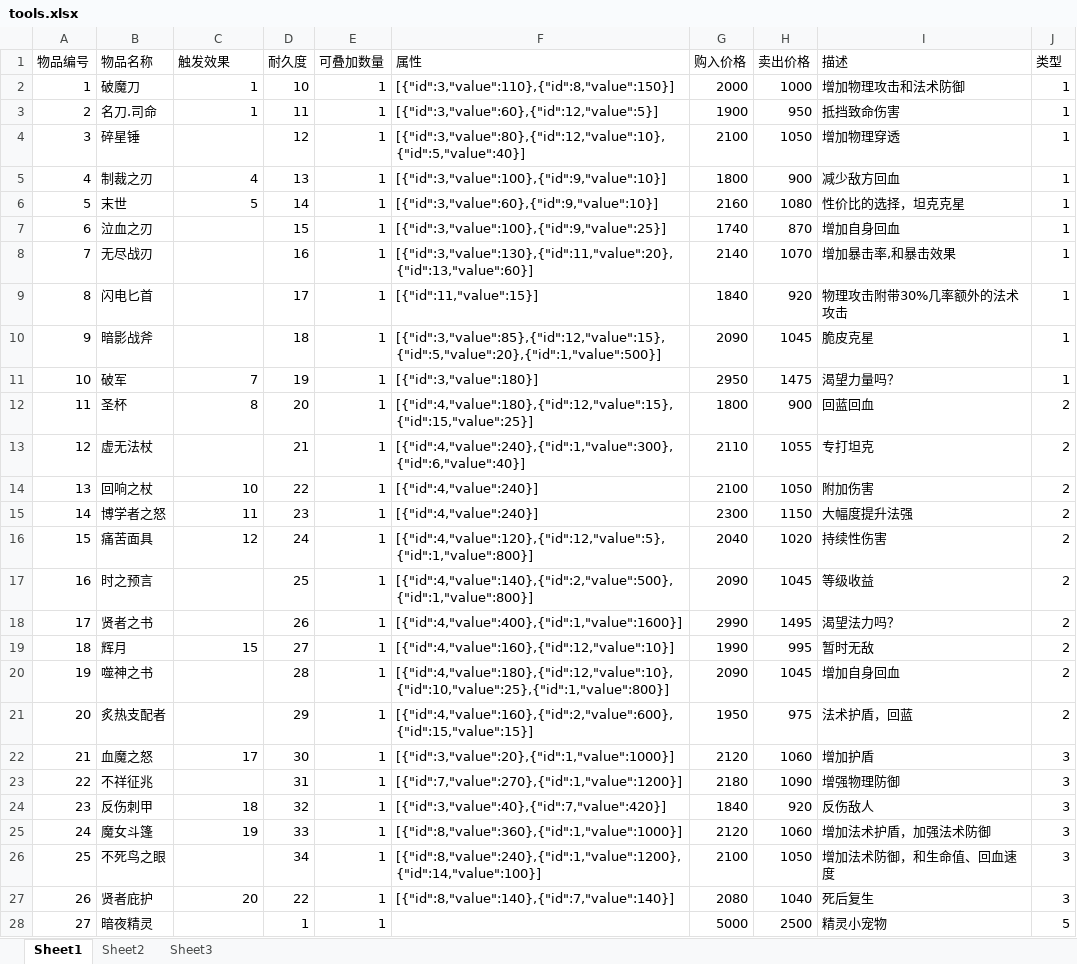
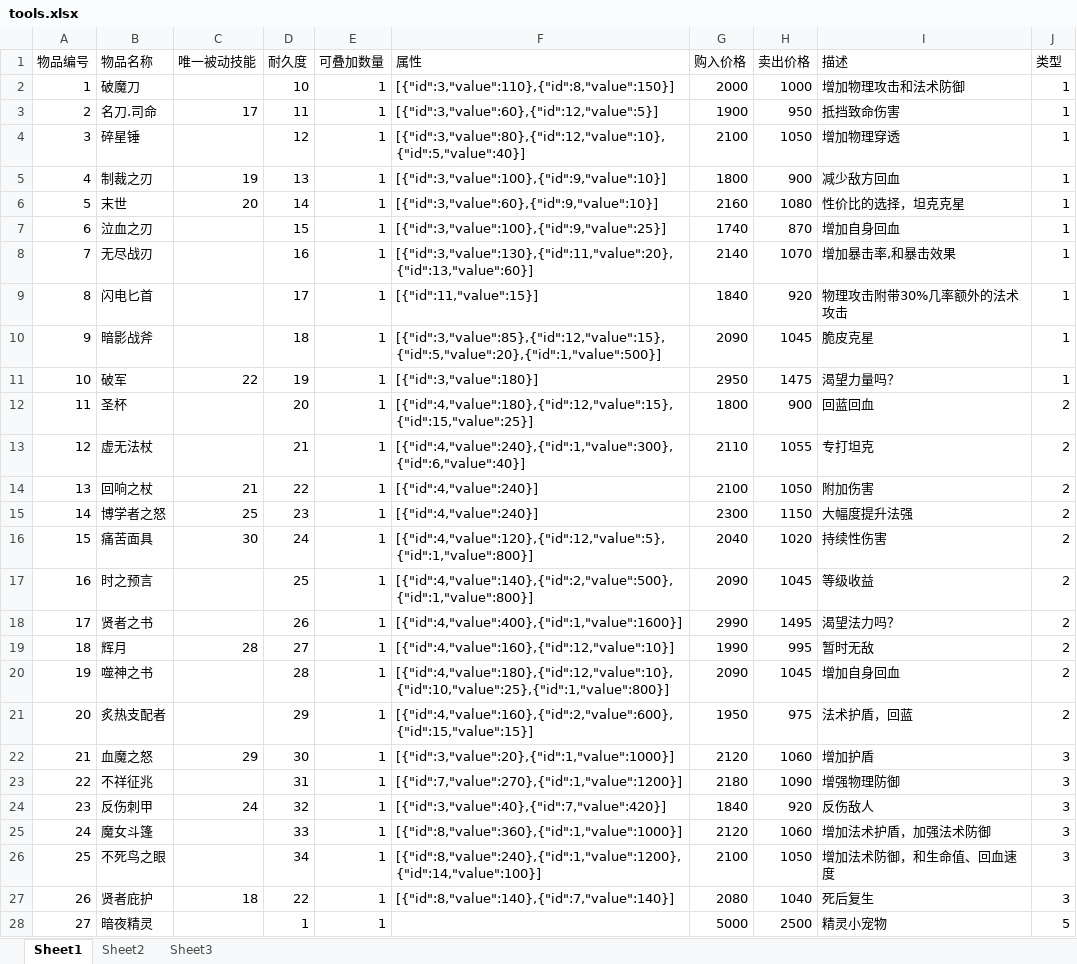
Before and after one commit to Zuo-Hang/gameserver, an Excel workbook: gameservicedemo/src/main/resources/game_configuration_excel/tools.xlsx, sheet Sheet1, drawn as a sheet; only a part is shown; values as stored, in another font and other column widths than the file's, no borders; the diff covers the shown part only; the diff names each change by its address in the sheet, - before the commit and + after, or states it on an @@ line.

```diff
--- a/gameservicedemo/src/main/resources/game_configuration_excel/tools.xlsx (sheet Sheet1)
+++ b/gameservicedemo/src/main/resources/game_configuration_excel/tools.xlsx (sheet Sheet1)
-C1: 触发效果
+C1: 唯一被动技能
-C2 (唯一被动技能): 1
+C2 (唯一被动技能): (empty)
-C3 (唯一被动技能): 1
+C3 (唯一被动技能): 17
-C5 (唯一被动技能): 4
+C5 (唯一被动技能): 19
-C6 (唯一被动技能): 5
+C6 (唯一被动技能): 20
-C11 (唯一被动技能): 7
+C11 (唯一被动技能): 22
-C12 (唯一被动技能): 8
+C12 (唯一被动技能): (empty)
-C14 (唯一被动技能): 10
+C14 (唯一被动技能): 21
-C15 (唯一被动技能): 11
+C15 (唯一被动技能): 25
-C16 (唯一被动技能): 12
+C16 (唯一被动技能): 30
-C19 (唯一被动技能): 15
+C19 (唯一被动技能): 28
-C22 (唯一被动技能): 17
+C22 (唯一被动技能): 29
-C24 (唯一被动技能): 18
+C24 (唯一被动技能): 24
-C25 (唯一被动技能): 19
+C25 (唯一被动技能): (empty)
-C27 (唯一被动技能): 20
+C27 (唯一被动技能): 18
```
Also changed, not shown: 2 edited cells elsewhere in this sheet, gameservicedemo/src/main/resources/game_configuration_excel/buffer.xlsx, gameservicedemo/src/main/resources/game_configuration_excel/skill.xlsx, 18 other files.
